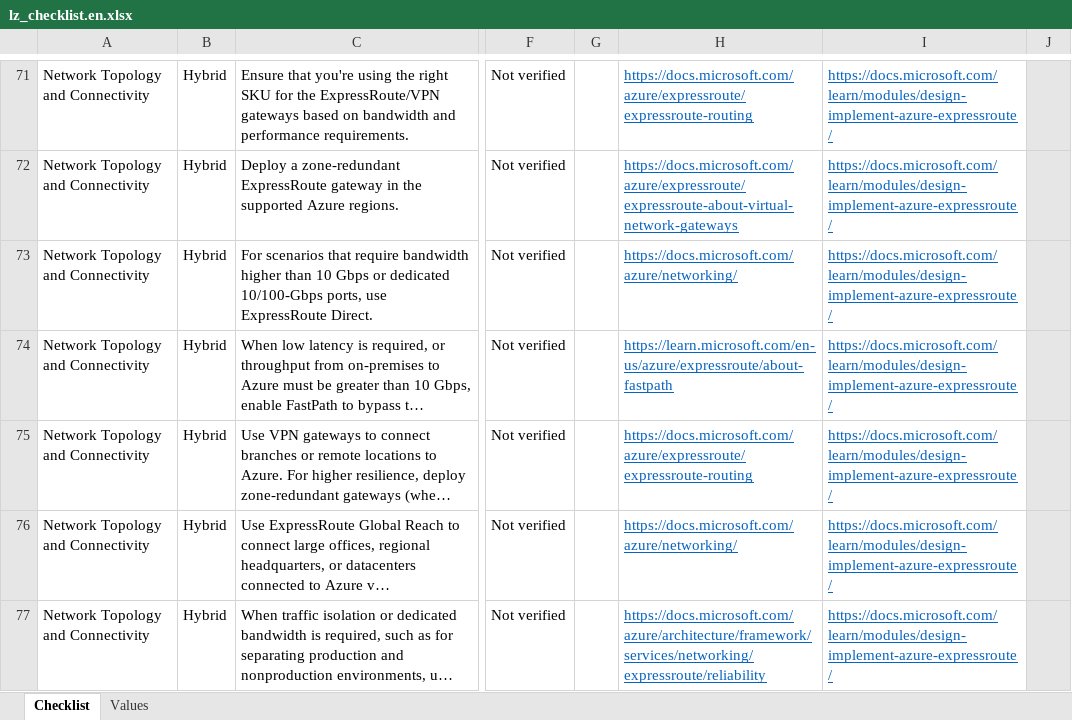
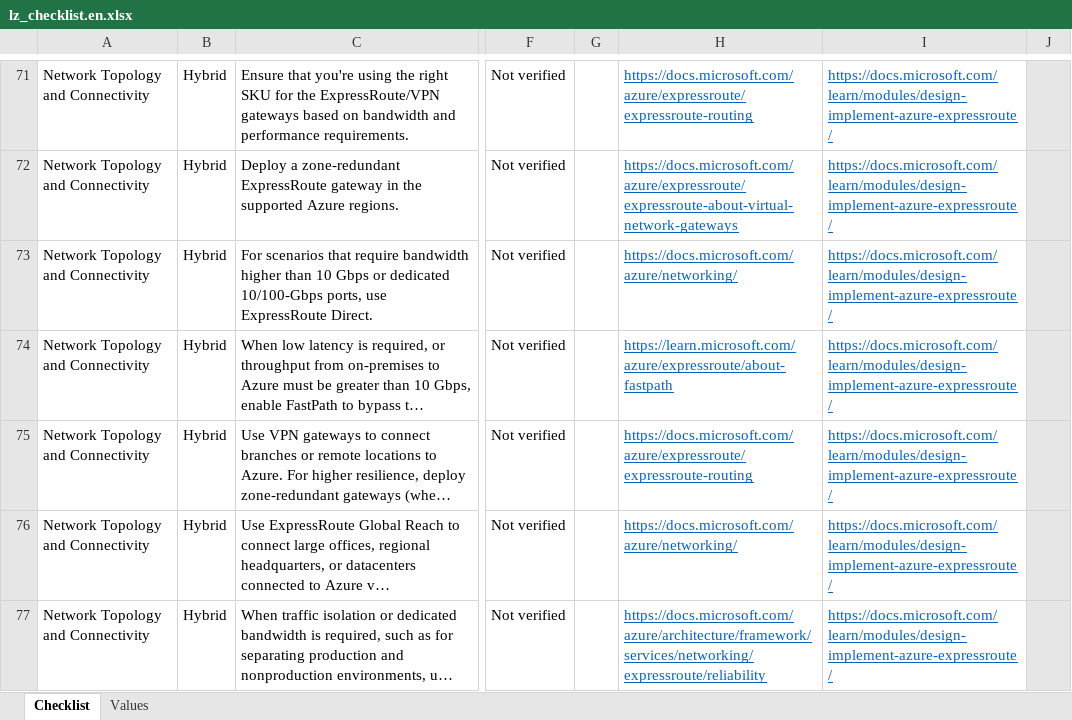
Before and after one commit to Azure/review-checklists, an Excel workbook: spreadsheet/lz_checklist.en.xlsx, sheet Checklist, drawn as a sheet; only a part is shown, gaps mark what is left out; long unchanged cells end in …; values as stored, in another font and other column widths than the file's, no borders; conditional formats not drawn; the diff names each change by its address in the sheet, - before the commit and + after, or states it on an @@ line.

```diff
--- a/spreadsheet/lz_checklist.en.xlsx (sheet Checklist)
+++ b/spreadsheet/lz_checklist.en.xlsx (sheet Checklist)
-H74: https://learn.microsoft.com/en-us/azure/expressroute/about-fastpath
+H74: https://learn.microsoft.com/azure/expressroute/about-fastpath
```
Also changed, not shown: spreadsheet/lz_checklist.es.xlsx, spreadsheet/lz_checklist.ja.xlsx, 6 other files.
